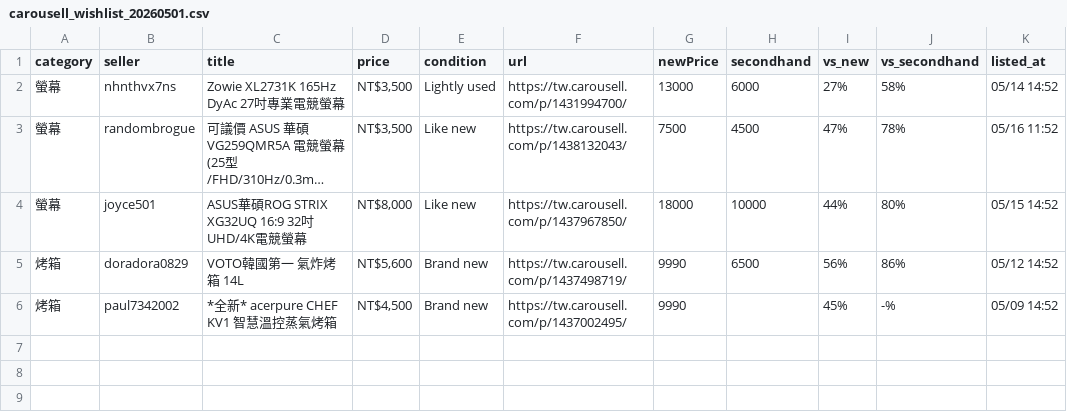
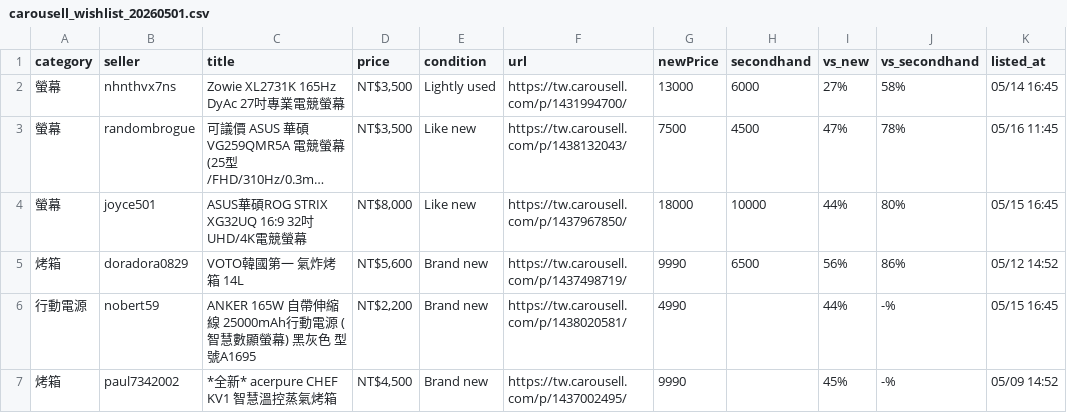
Before and after one commit to yangnim21029/cheap-product, a CSV file: carousell_wishlist_20260501.csv, drawn as a sheet; long unchanged cells end in …; the diff names each change by its address in the sheet, - before the commit and + after, or states it on an @@ line.

```diff
--- a/carousell_wishlist_20260501.csv
+++ b/carousell_wishlist_20260501.csv
-K2 (listed_at): 05/14 14:52
+K2 (listed_at): 05/14 16:45
-K3 (listed_at): 05/16 11:52
+K3 (listed_at): 05/16 11:45
-K4 (listed_at): 05/15 14:52
+K4 (listed_at): 05/15 16:45
+row 6: 行動電源 | nobert59 | ANKER 165W 自帶伸縮線 25000mAh行動電源 (智慧數顯螢幕) 黑灰色 型號A1695 | NT$2,200 | Brand new | https://tw.carousell.com/p/1438020581/ | 4990 |  | 44% | -% | 05/15 16:45
```
Also changed, not shown: 8 other files.
